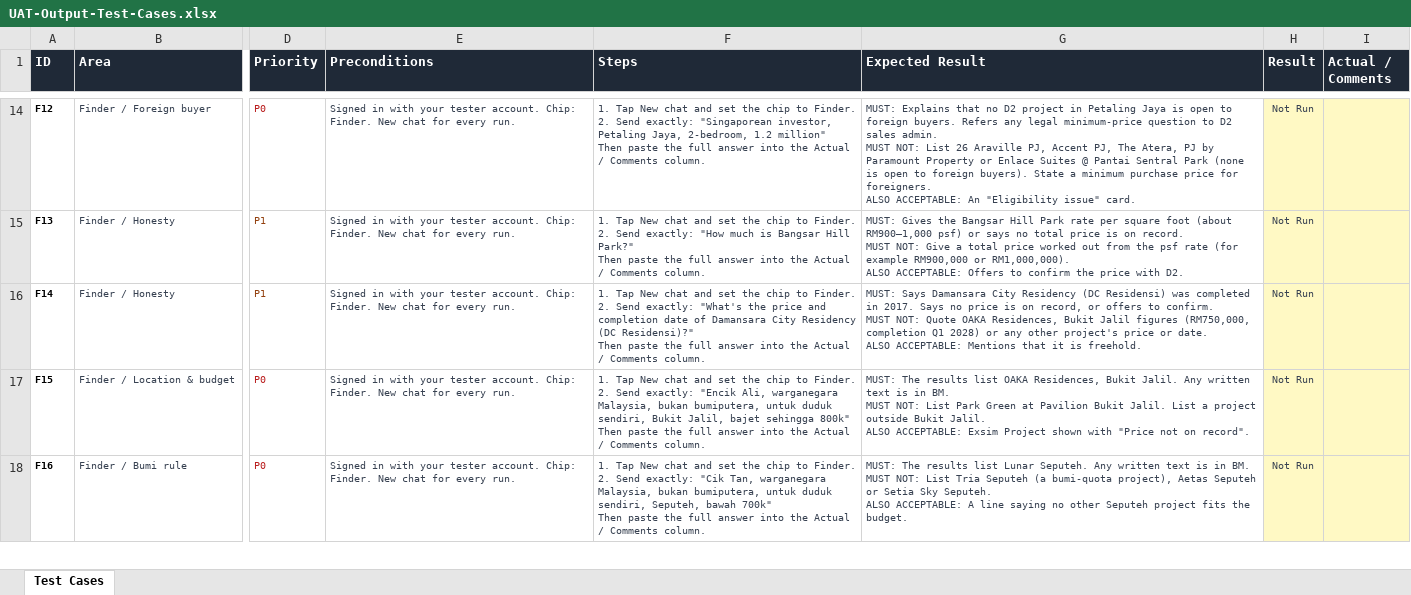
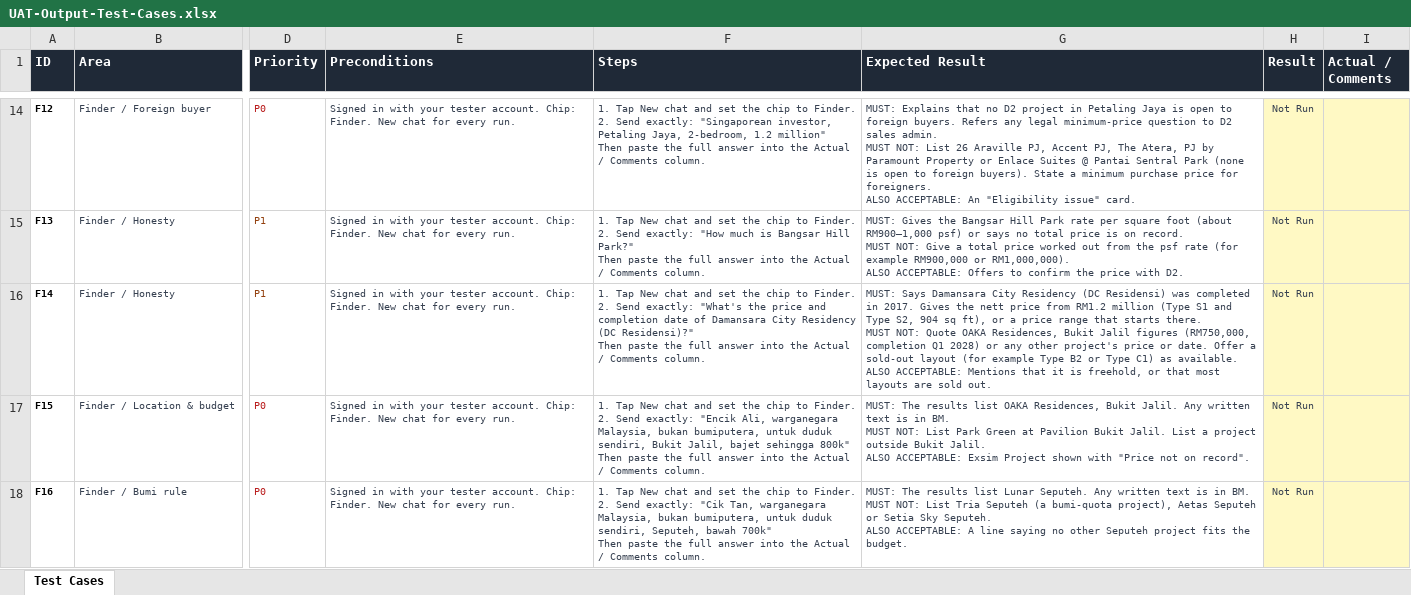
Before and after one commit to kayinleong/cy-csaiagent, an Excel workbook: docs/UAT-Output-Test-Cases.xlsx, sheet Test Cases, drawn as a sheet; only a part is shown, gaps mark what is left out; values as stored, in another font and other column widths than the file's, no borders; ↵ is a line break in a cell; the diff covers the shown part only; the diff names each change by its address in the sheet, - before the commit and + after, or states it on an @@ line.

```diff
--- a/docs/UAT-Output-Test-Cases.xlsx (sheet Test Cases)
+++ b/docs/UAT-Output-Test-Cases.xlsx (sheet Test Cases)
-G16 (Expected Result): …in 2017. Says no price is on record, or offers to confirm. ↵ MUST NOT: Quote OAKA Residences, Bukit Jalil figures (RM750,000, completion Q1 2028) or any other project's price or date. ↵ ALSO ACCEPTABLE: Mentions that it is freehold.
+G16 (Expected Result): …in 2017. Gives the nett price from RM1.2 million (Type S1 and Type S2, 904 sq ft), or a price range that starts there. ↵ MUST NOT: Quote OAKA Residences, Bukit Jalil figures (RM750,000, completion Q1 2028) or any other project's price or date. Offer a sold-out layout (for example Type B2 or Type C1) as available. ↵ ALSO ACCEPTABLE: Mentions that it is freehold, or that most layouts are sold out.
```
Also changed, not shown: 1 edited cell elsewhere in this sheet, 3 other files.
